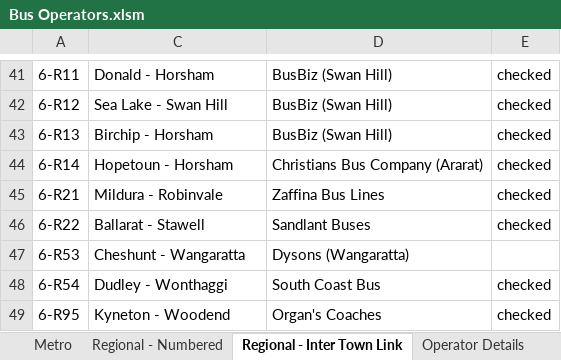
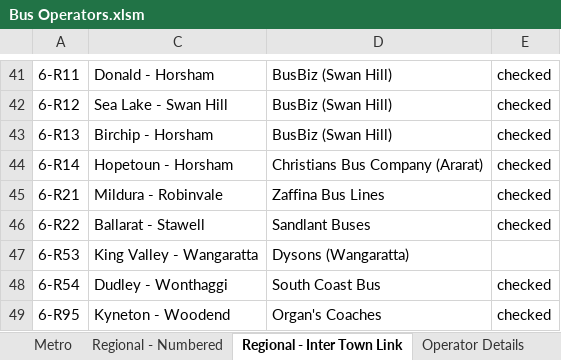
Before and after one commit to TransportVic/TransportVic-Data, an Excel workbook: excel/bus/operators/Bus Operators.xlsm, sheet Regional - Inter Town Link, drawn as a sheet; only a part is shown, gaps mark what is left out; values as stored, in another font and other column widths than the file's, no borders; the diff names each change by its address in the sheet, - before the commit and + after, or states it on an @@ line.

Commit message:
update bus data

```diff
--- a/excel/bus/operators/Bus Operators.xlsm (sheet Regional - Inter Town Link)
+++ b/excel/bus/operators/Bus Operators.xlsm (sheet Regional - Inter Town Link)
-C47: Cheshunt - Wangaratta
+C47: King Valley - Wangaratta
```
